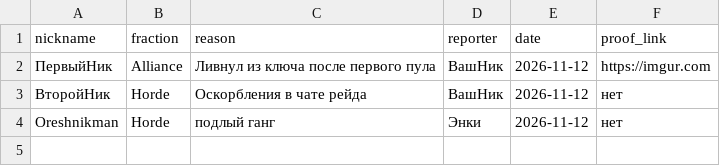
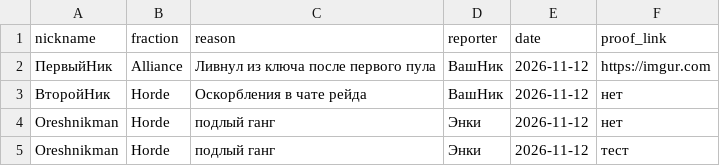
Before and after one commit to ivanakhmetev/blacklist_by_Enki, a CSV file: add_ignore.csv, drawn as a sheet.

Commit message:
Update add_ignore.csv

```diff
--- a/add_ignore.csv
+++ b/add_ignore.csv
@@ -4 +4,2 @@ nickname,fraction,reason,reporter,date,proof_link
 Oreshnikman,Horde,подлый ганг,Энки,2026-11-12,нет
+Oreshnikman,Horde,подлый ганг,Энки,2026-11-12,тест
```
